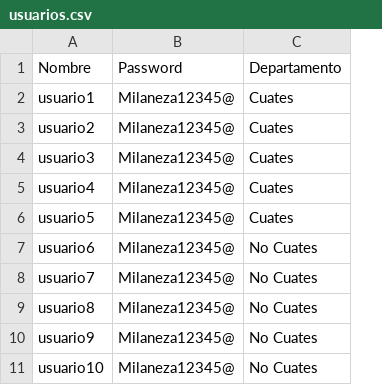
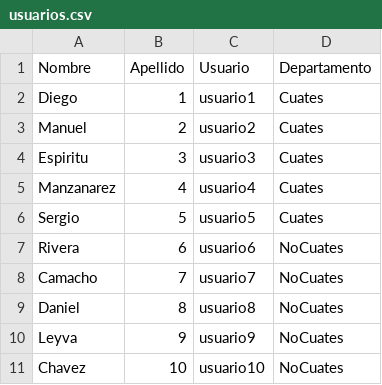
Before and after one commit to Diegoesp-0/Administracion-de-Sistemas, a CSV file: Tarea 8 - Gobernanza, Cuotas y Control de Aplicaciones en Active Directory/Scripts/usuarios.csv, drawn as a sheet; removed rows and columns are numbered as before the commit, all else as after; the diff names each change by its address in the sheet, - before the commit and + after, or states it on an @@ line.

Commit message:
Update usuarios.csv

```diff
--- a/Tarea 8 - Gobernanza, Cuotas y Control de Aplicaciones en Active Directory/Scripts/usuarios.csv
+++ b/Tarea 8 - Gobernanza, Cuotas y Control de Aplicaciones en Active Directory/Scripts/usuarios.csv
+column A (Nombre), rows 2-11: Diego | Manuel | Espiritu | Manzanarez | Sergio | Rivera | Camacho | Daniel | Leyva | Chavez
+column B (Apellido), rows 2-11: 1 | 2 | 3 | 4 | 5 | 6 | 7 | 8 | 9 | 10
-column B (Password), rows 2-11: all Milaneza12345@
-C1: Nombre
+C1: Usuario
-D7:D11 (Departamento): No Cuates
+D7:D11 (Departamento): NoCuates
```
